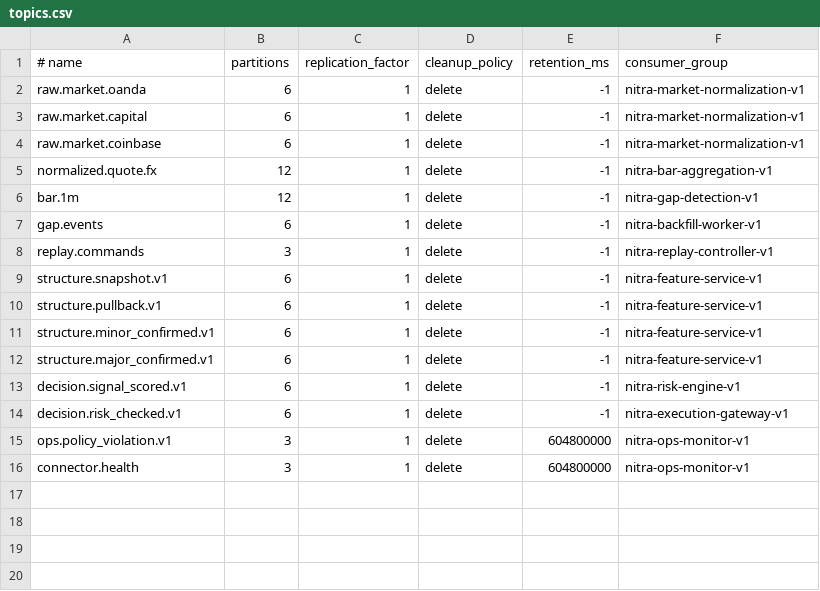
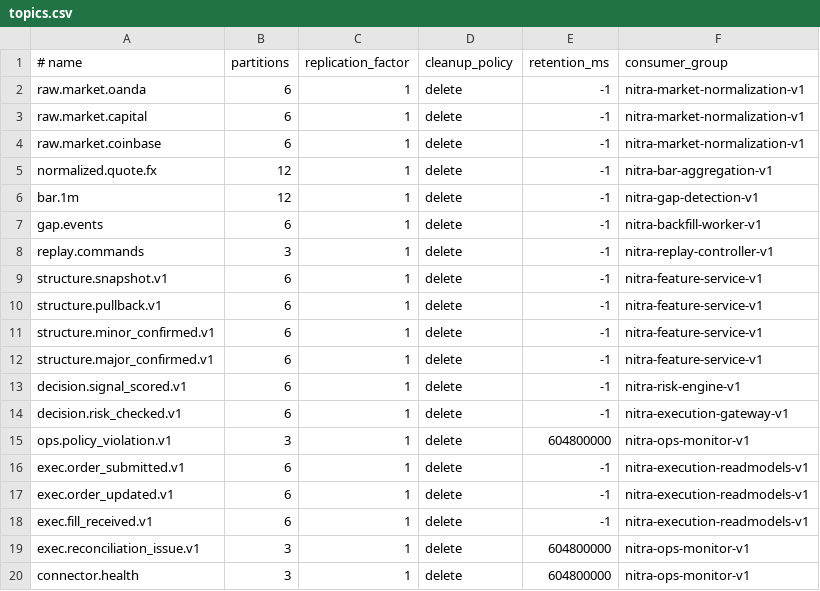
Before and after one commit to alirezabbasi/nitra, a CSV file: infra/kafka/topics.csv, drawn as a sheet.

Commit message:
feat(execution): implement baseline gateway and audit journal contract

```diff
--- a/infra/kafka/topics.csv
+++ b/infra/kafka/topics.csv
@@ -15,2 +15,6 @@ decision.risk_checked.v1,6,1,delete,-1,nitra-execution-gateway-v1
 ops.policy_violation.v1,3,1,delete,604800000,nitra-ops-monitor-v1
+exec.order_submitted.v1,6,1,delete,-1,nitra-execution-readmodels-v1
+exec.order_updated.v1,6,1,delete,-1,nitra-execution-readmodels-v1
+exec.fill_received.v1,6,1,delete,-1,nitra-execution-readmodels-v1
+exec.reconciliation_issue.v1,3,1,delete,604800000,nitra-ops-monitor-v1
 connector.health,3,1,delete,604800000,nitra-ops-monitor-v1
```
Also changed, not shown: 17 other files.
